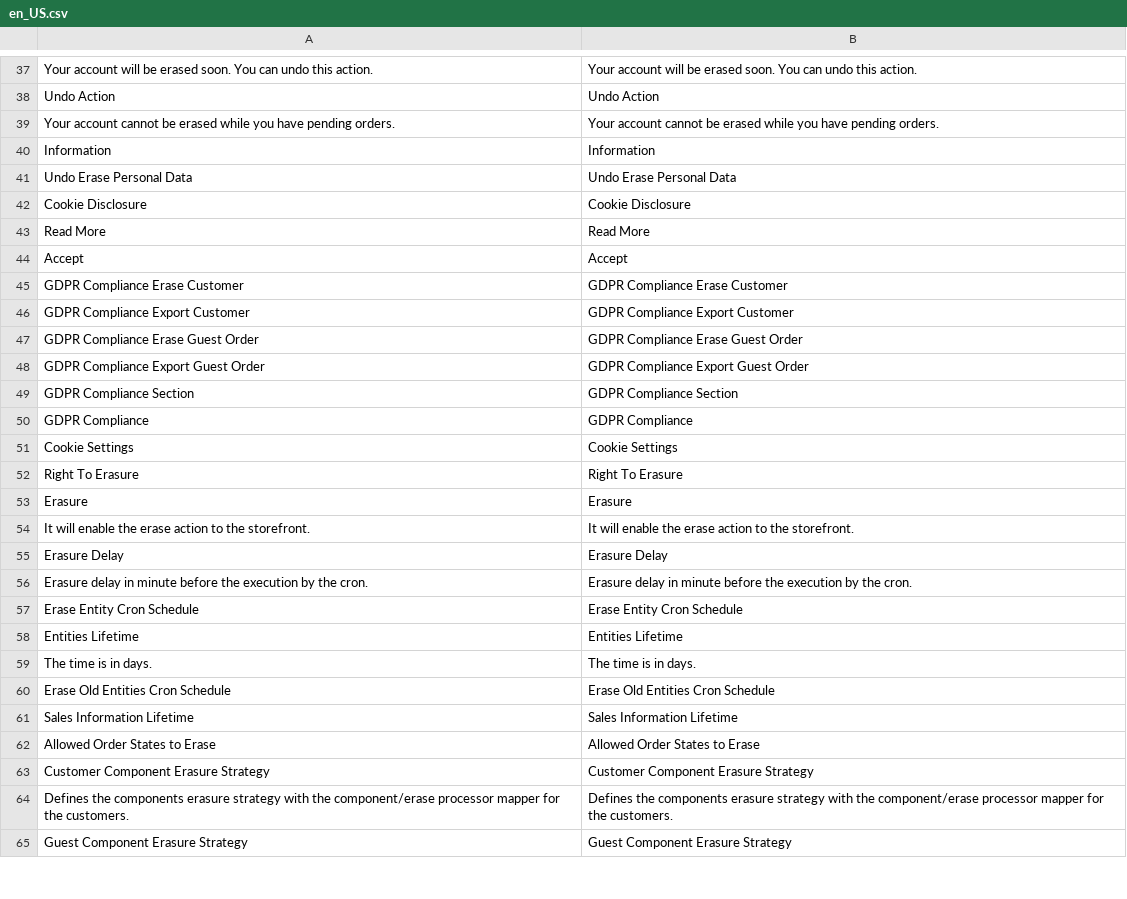
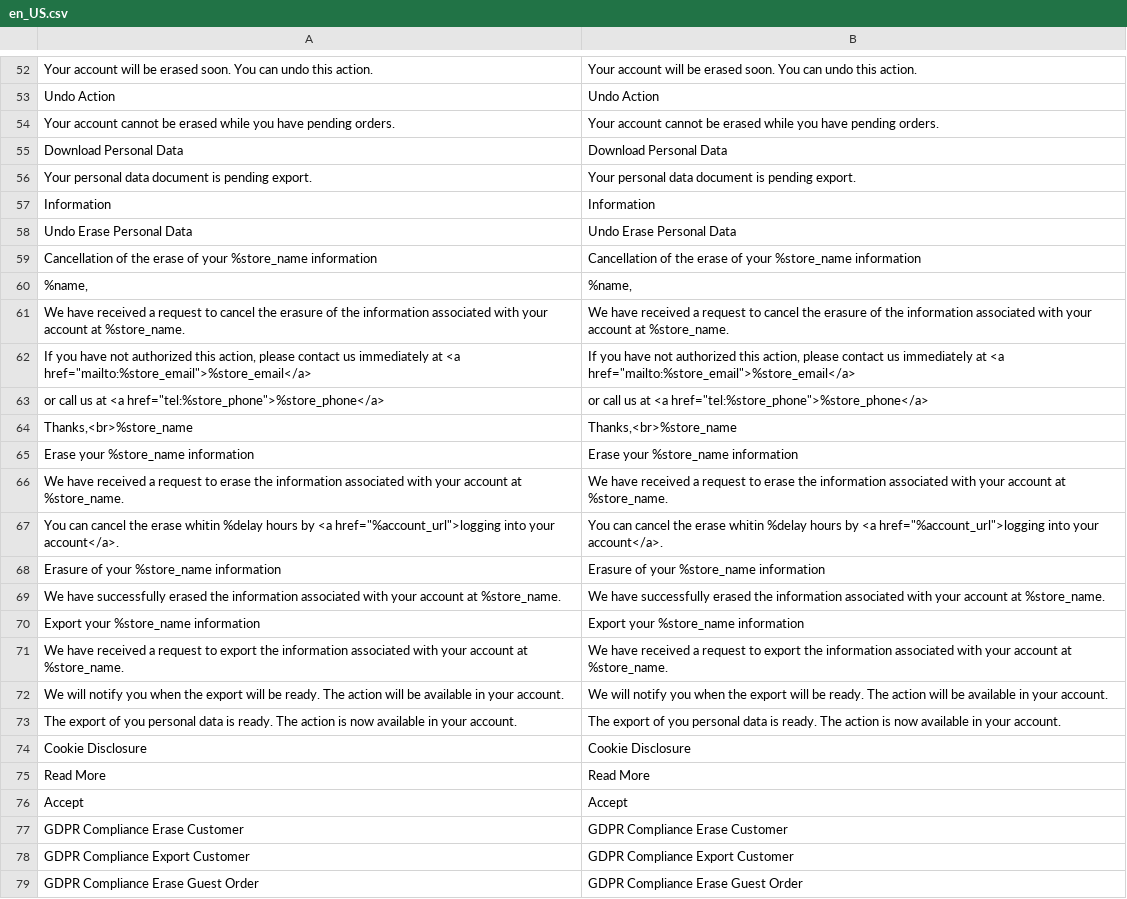
Before and after one commit to opengento/magento2-gdpr, a CSV file: i18n/en_US.csv, drawn as a sheet; only a part is shown, gaps mark what is left out; the shorter side is filled out with more unchanged rows; the diff covers the shown part only; the diff names each change by its address in the sheet, - before the commit and + after, or states it on an @@ line.

```diff
--- a/i18n/en_US.csv
+++ b/i18n/en_US.csv
+row 55: Download Personal Data | Download Personal Data
+row 56: Your personal data document is pending export. | Your personal data document is pending export.
+row 59: Cancellation of the erase of your %store_name information | Cancellation of the erase of your %store_name information
+row 60: %name, | %name,
+row 61: We have received a request to cancel the erasure of the information associated with your account at %store_name. | We have received a request to cancel the erasure of the information associated with your account at %store_name.
+row 62: If you have not authorized this action, please contact us immediately at <a href="mailto:%store_email">%store_email</a> | If you have not authorized this action, please contact us immediately at <a href="mailto:%store_email">%store_email</a>
+row 63: or call us at <a href="tel:%store_phone">%store_phone</a> | or call us at <a href="tel:%store_phone">%store_phone</a>
+row 64: Thanks,<br>%store_name | Thanks,<br>%store_name
+row 65: Erase your %store_name information | Erase your %store_name information
+row 66: We have received a request to erase the information associated with your account at %store_name. | We have received a request to erase the information associated with your account at %store_name.
+row 67: You can cancel the erase whitin %delay hours by <a href="%account_url">logging into your account</a>. | You can cancel the erase whitin %delay hours by <a href="%account_url">logging into your account</a>.
+row 68: Erasure of your %store_name information | Erasure of your %store_name information
+row 69: We have successfully erased the information associated with your account at %store_name. | We have successfully erased the information associated with your account at %store_name.
+row 70: Export your %store_name information | Export your %store_name information
+row 71: We have received a request to export the information associated with your account at %store_name. | We have received a request to export the information associated with your account at %store_name.
+row 72: We will notify you when the export will be ready. The action will be available in your account. | We will notify you when the export will be ready. The action will be available in your account.
+row 73: The export of you personal data is ready. The action is now available in your account. | The export of you personal data is ready. The action is now available in your account.
```
Also changed, not shown: 65 added rows, 3 removed rows, 5 moved rows and 2 edited cells elsewhere in this file, 1 other file.
